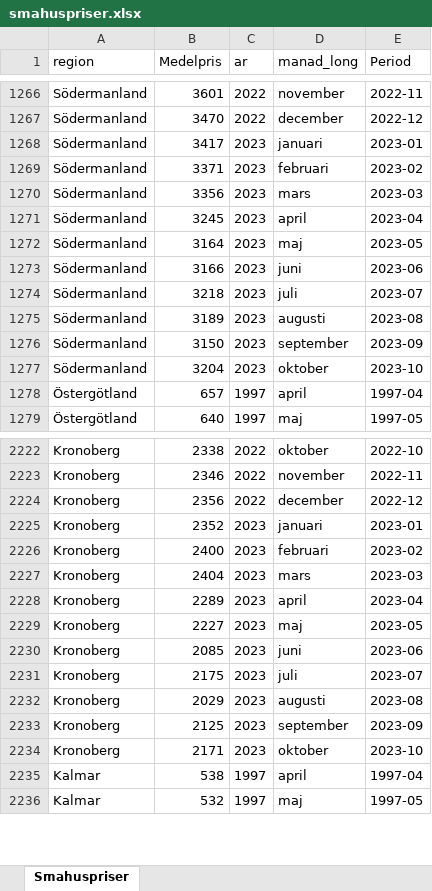
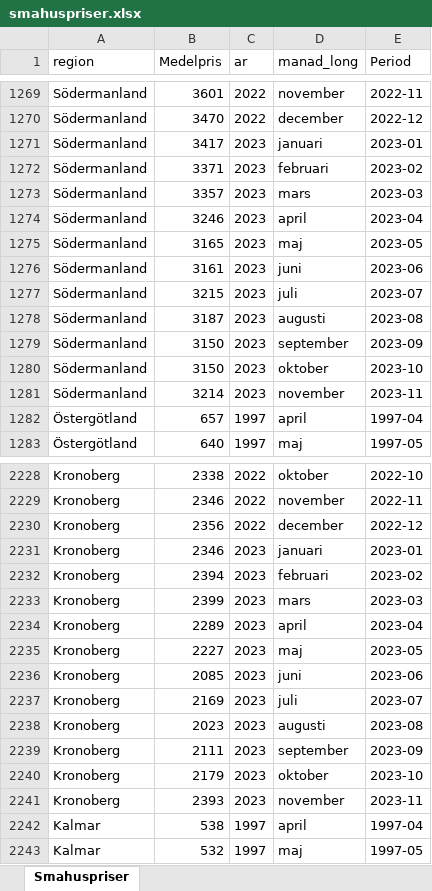
Before and after one commit to Region-Dalarna/laget_i_Dalarna, an Excel workbook: Data/smahuspriser.xlsx, sheet Smahuspriser, drawn as a sheet; only a part is shown, gaps mark what is left out; values as stored, in another font and other column widths than the file's, no borders; addresses are those after the commit; the diff covers the shown part only; the diff names each change by its address in the sheet, - before the commit and + after, or states it on an @@ line.

```diff
--- a/Data/smahuspriser.xlsx (sheet Smahuspriser)
+++ b/Data/smahuspriser.xlsx (sheet Smahuspriser)
-B1273 (Medelpris): 3356
+B1273 (Medelpris): 3357
-B1274 (Medelpris): 3245
+B1274 (Medelpris): 3246
-B1275 (Medelpris): 3164
+B1275 (Medelpris): 3165
-B1276 (Medelpris): 3166
+B1276 (Medelpris): 3161
-B1277 (Medelpris): 3218
+B1277 (Medelpris): 3215
-B1278 (Medelpris): 3189
+B1278 (Medelpris): 3187
-B1280 (Medelpris): 3204
+B1280 (Medelpris): 3150
+row 1281: Södermanland | 3214 | 2023 | november | 2023-11
-B2231 (Medelpris): 2352
+B2231 (Medelpris): 2346
-B2232 (Medelpris): 2400
+B2232 (Medelpris): 2394
-B2233 (Medelpris): 2404
+B2233 (Medelpris): 2399
-B2237 (Medelpris): 2175
+B2237 (Medelpris): 2169
-B2238 (Medelpris): 2029
+B2238 (Medelpris): 2023
-B2239 (Medelpris): 2125
+B2239 (Medelpris): 2111
-B2240 (Medelpris): 2171
+B2240 (Medelpris): 2179
+row 2241: Kronoberg | 2393 | 2023 | november | 2023-11
```
Also changed, not shown: 20 added rows and 103 edited cells elsewhere in this sheet, Data/BNP.xlsx, Data/KPI.xlsx, 8 other files.
